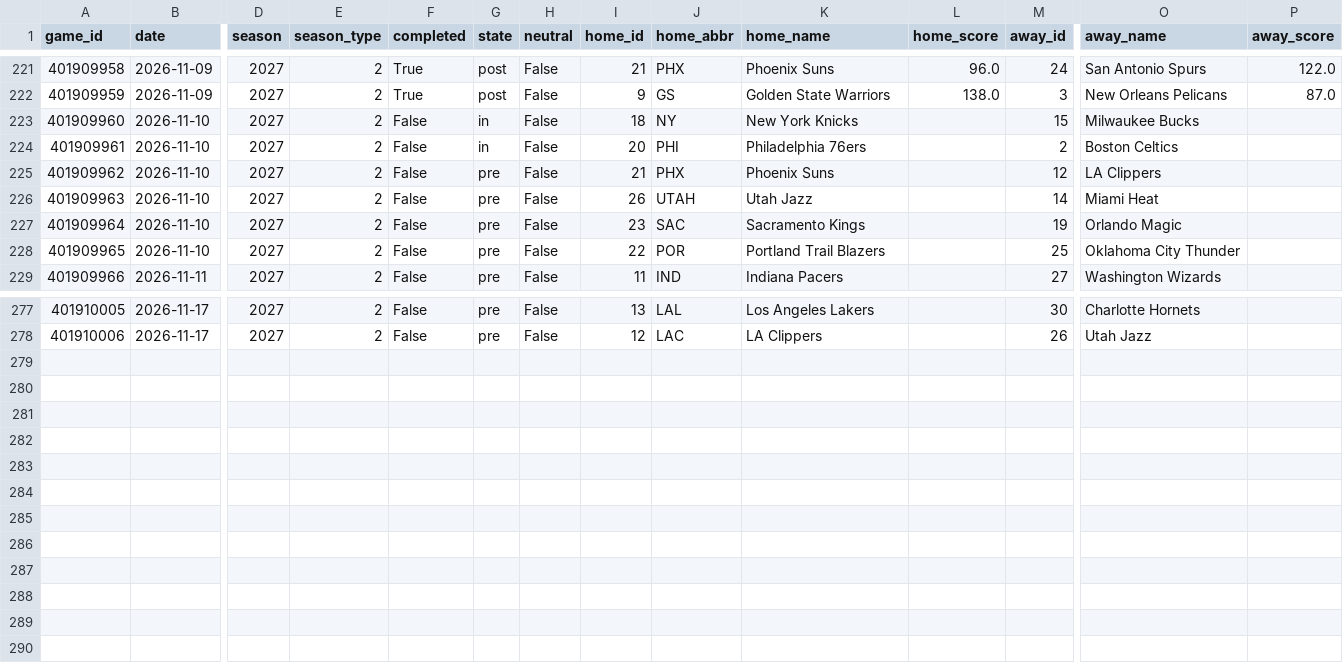
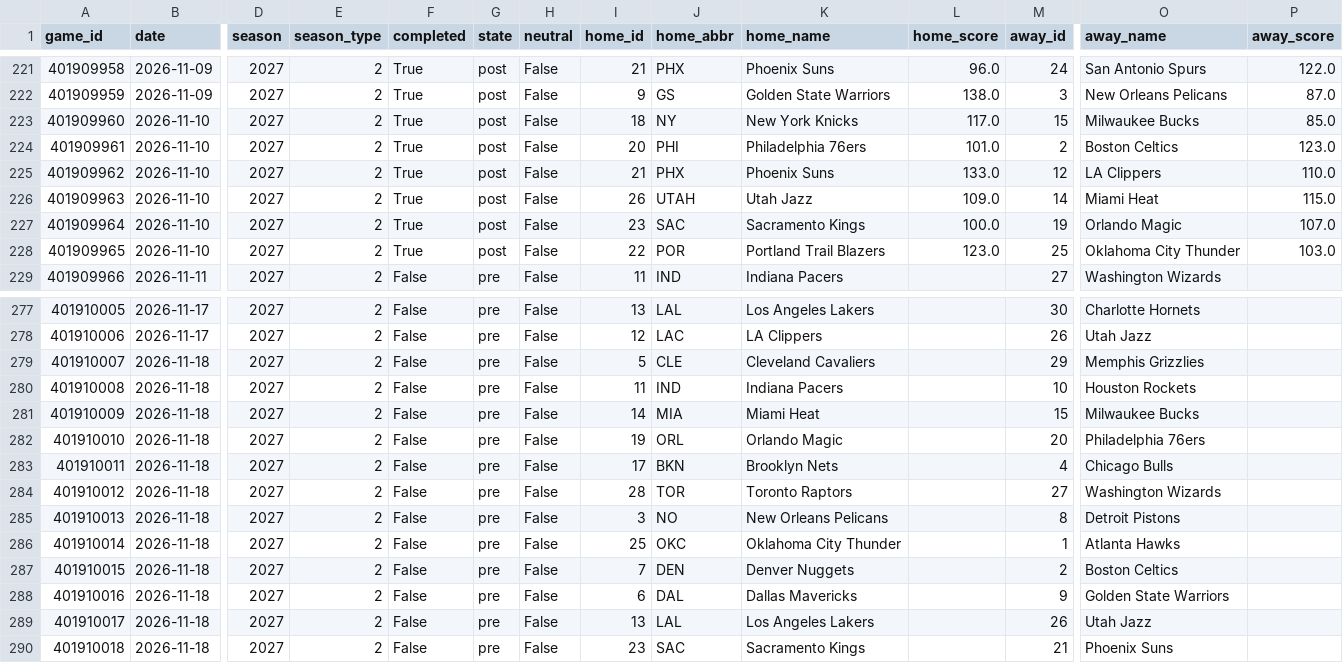
Before and after one commit to Juniorcarl/nba-predictor, a CSV file: data/games/2027.csv, drawn as a sheet; only a part is shown, gaps mark what is left out; rows hold the shown columns only; the diff names each change by its address in the sheet, - before the commit and + after, or states it on an @@ line.

```diff
--- a/data/games/2027.csv
+++ b/data/games/2027.csv
-F223:F228 (completed): False
+F223:F228 (completed): True
-G223:G224 (state): in
+G223:G224 (state): post
-L223 (home_score): (empty)
+L223 (home_score): 117.0
-P223 (away_score): (empty)
+P223 (away_score): 85.0
-L224 (home_score): (empty)
+L224 (home_score): 101.0
-P224 (away_score): (empty)
+P224 (away_score): 123.0
-G225:G228 (state): pre
+G225:G228 (state): post
-L225 (home_score): (empty)
+L225 (home_score): 133.0
-P225 (away_score): (empty)
+P225 (away_score): 110.0
-L226 (home_score): (empty)
+L226 (home_score): 109.0
-P226 (away_score): (empty)
+P226 (away_score): 115.0
-L227 (home_score): (empty)
+L227 (home_score): 100.0
-P227 (away_score): (empty)
+P227 (away_score): 107.0
-L228 (home_score): (empty)
+L228 (home_score): 123.0
-P228 (away_score): (empty)
+P228 (away_score): 103.0
+row 279: 401910007 | 2026-11-18 | 2027 | 2 | False | pre | False | 5 | CLE | Cleveland Cavaliers |  | 29 | Memphis Grizzlies
+row 280: 401910008 | 2026-11-18 | 2027 | 2 | False | pre | False | 11 | IND | Indiana Pacers |  | 10 | Houston Rockets
+row 281: 401910009 | 2026-11-18 | 2027 | 2 | False | pre | False | 14 | MIA | Miami Heat |  | 15 | Milwaukee Bucks
+row 282: 401910010 | 2026-11-18 | 2027 | 2 | False | pre | False | 19 | ORL | Orlando Magic |  | 20 | Philadelphia 76ers
+row 283: 401910011 | 2026-11-18 | 2027 | 2 | False | pre | False | 17 | BKN | Brooklyn Nets |  | 4 | Chicago Bulls
+row 284: 401910012 | 2026-11-18 | 2027 | 2 | False | pre | False | 28 | TOR | Toronto Raptors |  | 27 | Washington Wizards
+row 285: 401910013 | 2026-11-18 | 2027 | 2 | False | pre | False | 3 | NO | New Orleans Pelicans |  | 8 | Detroit Pistons
+row 286: 401910014 | 2026-11-18 | 2027 | 2 | False | pre | False | 25 | OKC | Oklahoma City Thunder |  | 1 | Atlanta Hawks
+row 287: 401910015 | 2026-11-18 | 2027 | 2 | False | pre | False | 7 | DEN | Denver Nuggets |  | 2 | Boston Celtics
+row 288: 401910016 | 2026-11-18 | 2027 | 2 | False | pre | False | 6 | DAL | Dallas Mavericks |  | 9 | Golden State Warriors
+row 289: 401910017 | 2026-11-18 | 2027 | 2 | False | pre | False | 13 | LAL | Los Angeles Lakers |  | 26 | Utah Jazz
+row 290: 401910018 | 2026-11-18 | 2027 | 2 | False | pre | False | 23 | SAC | Sacramento Kings |  | 21 | Phoenix Suns
```
Also changed, not shown: data/logs/game_projections.csv, 13 other files.
